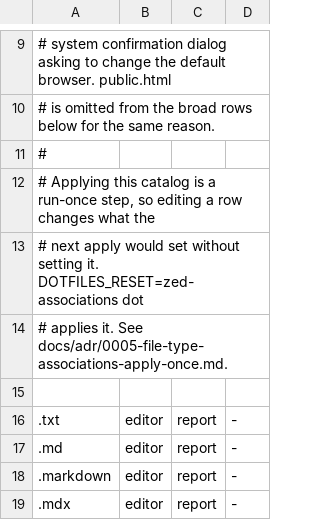
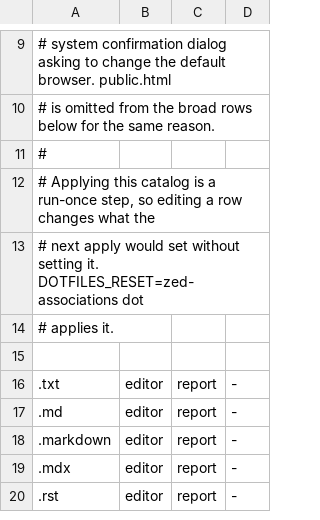
Before and after one commit to danilomartinelli/dotfiles, a TSV file: zed/_associations.tsv, drawn as a sheet; only a part is shown, gaps mark what is left out; the shorter side is filled out with more unchanged rows.

```diff
--- a/zed/_associations.tsv
+++ b/zed/_associations.tsv
@@ -13,3 +13,3 @@
 # next apply would set without setting it. DOTFILES_RESET=zed-associations dot
-# applies it. See docs/adr/0005-file-type-associations-apply-once.md.
+# applies it.
 
```
Also changed, not shown: archiver/_associations.tsv, skim/_associations.tsv, 15 other files.
